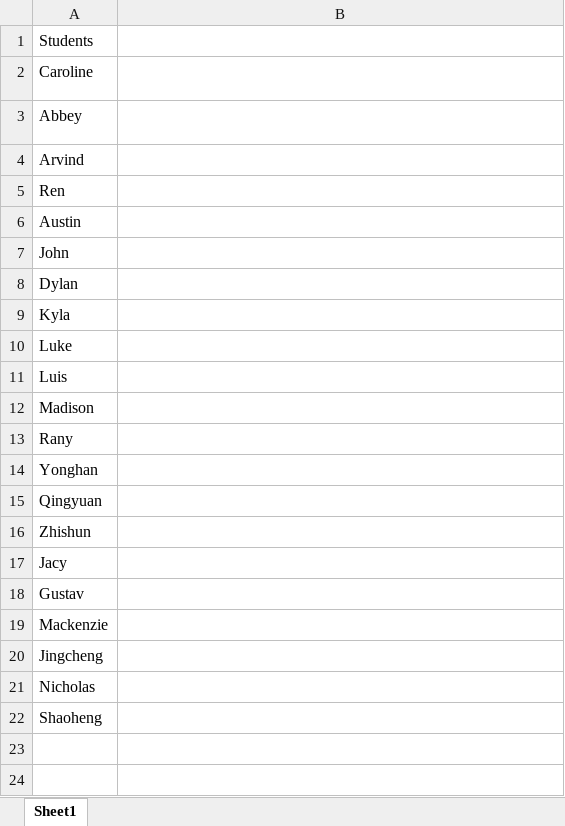
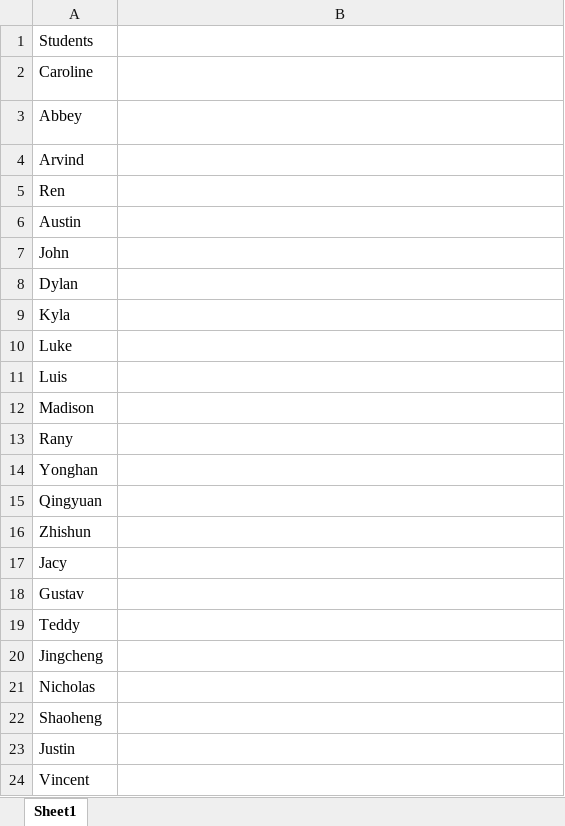
Before and after one commit to allardjun/makeSmallGroups, an Excel workbook: studentList_P230.xlsx, sheet Sheet1, drawn as a sheet; values as stored, in another font and other column widths than the file's, no borders; the diff names each change by its address in the sheet, - before the commit and + after, or states it on an @@ line.

```diff
--- a/studentList_P230.xlsx (sheet Sheet1)
+++ b/studentList_P230.xlsx (sheet Sheet1)
-A19: Mackenzie
+A19: Teddy
+row 23: Justin
+row 24: Vincent
```
Also changed, not shown: 3 other files.
